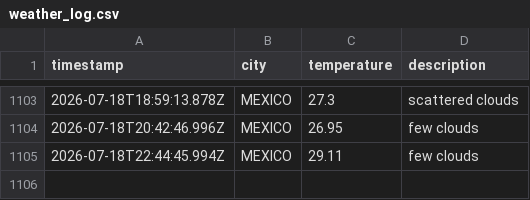
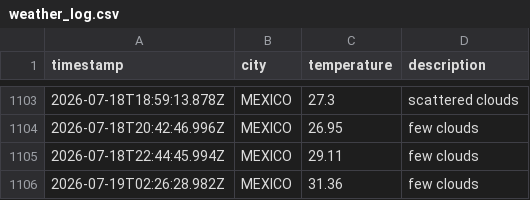
Before and after one commit to Tanjya/weatherAppJS, a CSV file: data/weather_log.csv, drawn as a sheet; only a part is shown, gaps mark what is left out.

```diff
--- a/data/weather_log.csv
+++ b/data/weather_log.csv
@@ -1105 +1105,2 @@ timestamp,city,temperature,description
 2026-07-18T22:44:45.994Z,MEXICO,29.11,few clouds
+2026-07-19T02:26:28.982Z,MEXICO,31.36,few clouds
```
Also changed, not shown: 1 other file.
